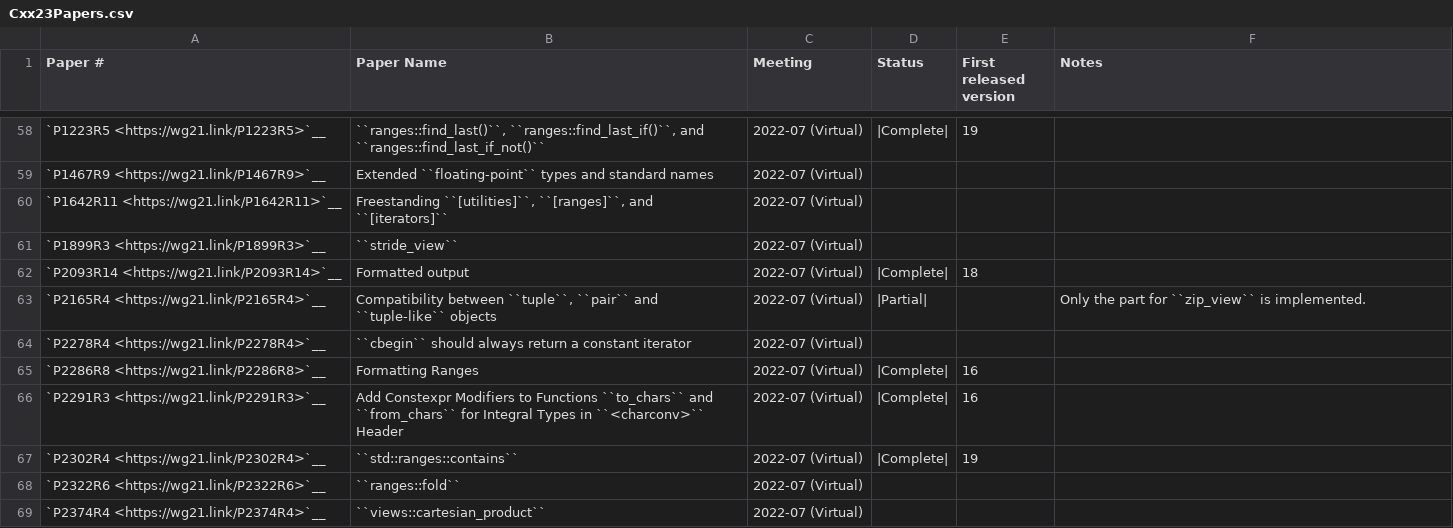
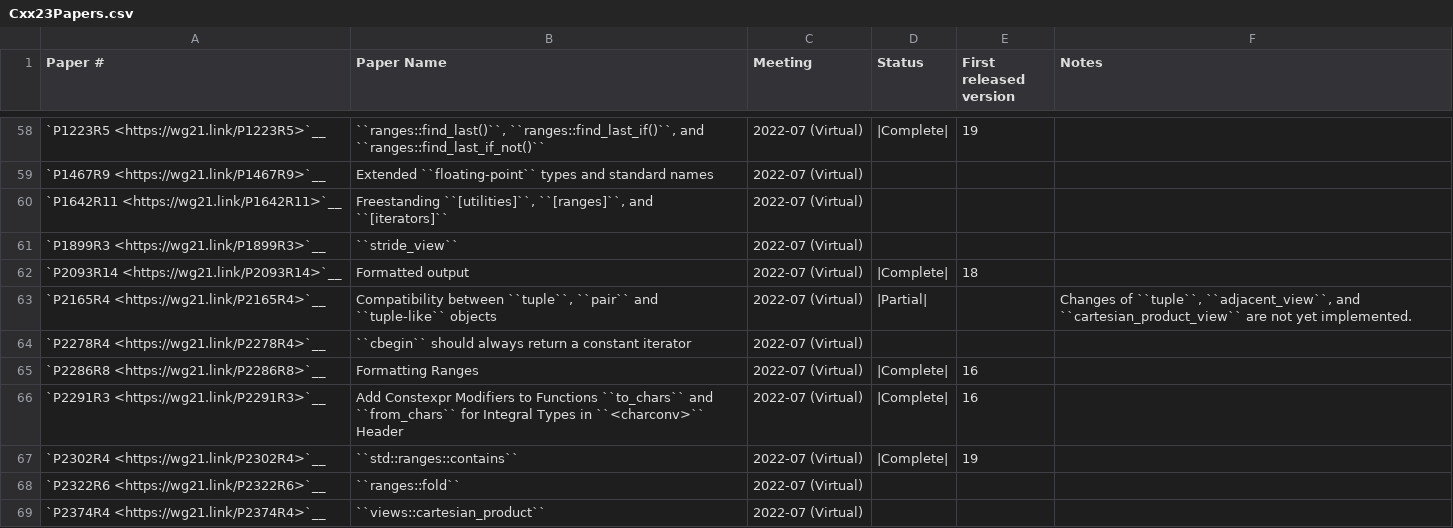
Before and after one commit to markrvmurray/llvm-mc6809, a CSV file: libcxx/docs/Status/Cxx23Papers.csv, drawn as a sheet; only a part is shown, gaps mark what is left out.

```diff
--- a/libcxx/docs/Status/Cxx23Papers.csv
+++ b/libcxx/docs/Status/Cxx23Papers.csv
@@ -62,3 +62,3 @@
 "`P2093R14 <https://wg21.link/P2093R14>`__","Formatted output","2022-07 (Virtual)","|Complete|","18",""
-"`P2165R4 <https://wg21.link/P2165R4>`__","Compatibility between ``tuple``, ``pair`` and ``tuple-like`` objects","2022-07 (Virtual)","|Partial|","","Only the part for ``zip_view`` is implemented."
+"`P2165R4 <https://wg21.link/P2165R4>`__","Compatibility between ``tuple``, ``pair`` and ``tuple-like`` objects","2022-07 (Virtual)","|Partial|","","Changes of ``tuple``, ``adjacent_view``, and ``cartesian_product_view`` are not yet implemented."
 "`P2278R4 <https://wg21.link/P2278R4>`__","``cbegin`` should always return a constant iterator","2022-07 (Virtual)","","",""
```
Also changed, not shown: libcxx/docs/Status/Cxx2cIssues.csv, libcxx/docs/Status/Cxx2cPapers.csv, 15 other files.
